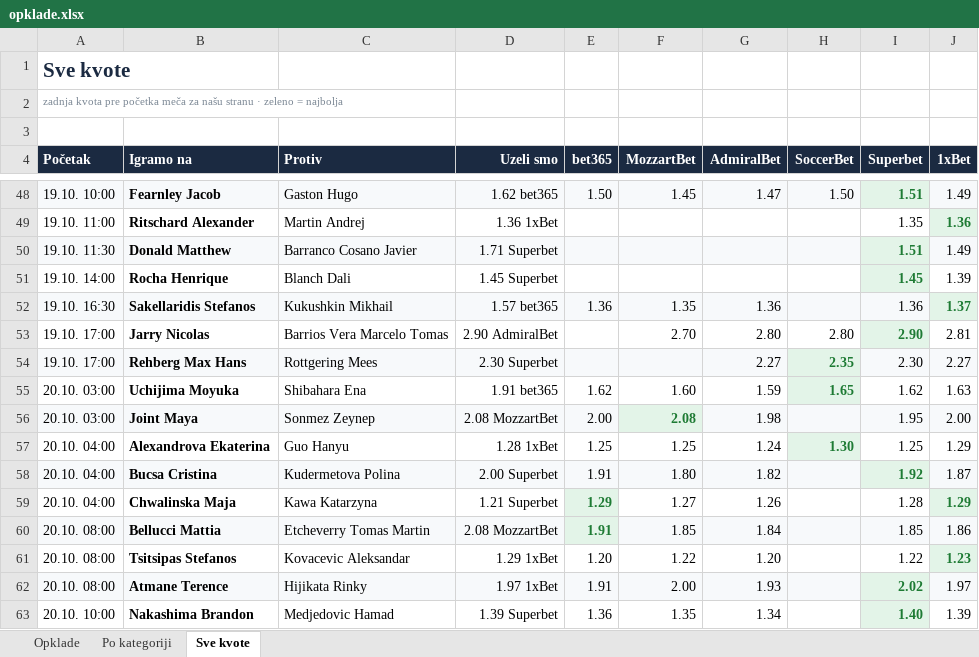
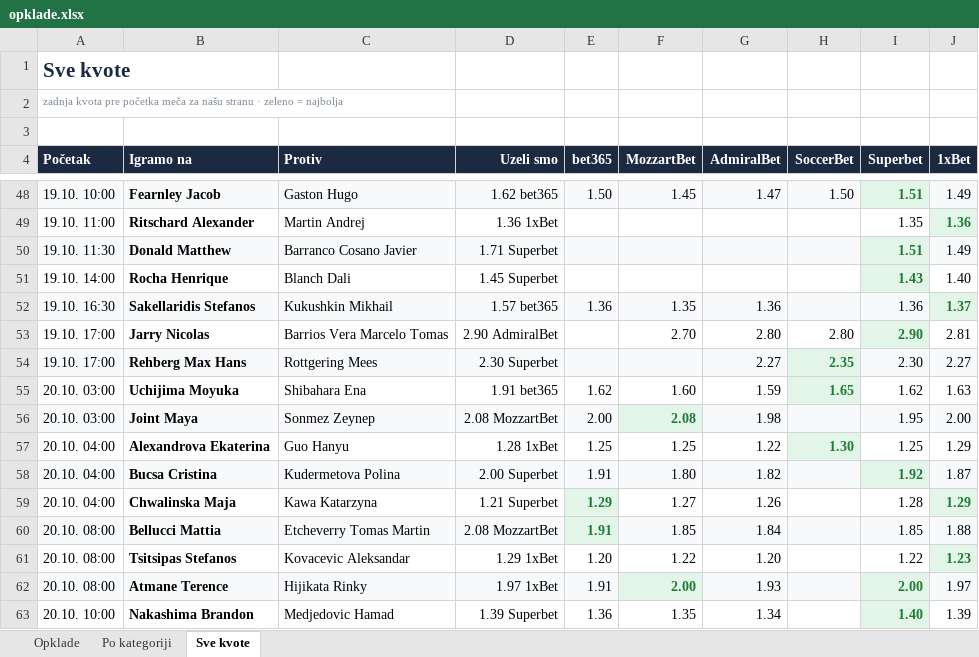
Before and after one commit to andreja69420/pantasocial, an Excel workbook: research/tennis-ml/paper/opklade.xlsx, sheet Sve kvote, drawn as a sheet; only a part is shown, gaps mark what is left out; values as stored, in another font and other column widths than the file's, no borders; the diff names each change by its address in the sheet, - before the commit and + after, or states it on an @@ line.

```diff
--- a/research/tennis-ml/paper/opklade.xlsx (sheet Sve kvote)
+++ b/research/tennis-ml/paper/opklade.xlsx (sheet Sve kvote)
-I51 (Superbet): 1.45
+I51 (Superbet): 1.43
-J51 (1xBet): 1.39
+J51 (1xBet): 1.40
-G57 (AdmiralBet): 1.24
+G57 (AdmiralBet): 1.22
-J60 (1xBet): 1.86
+J60 (1xBet): 1.88
@@ F62 bold: off → on, text colour: black → #1E7B34 @@
-I62 (Superbet): 2.02
+I62 (Superbet): 2.00
```
Also changed, not shown: sheet Opklade, 2 other files.
